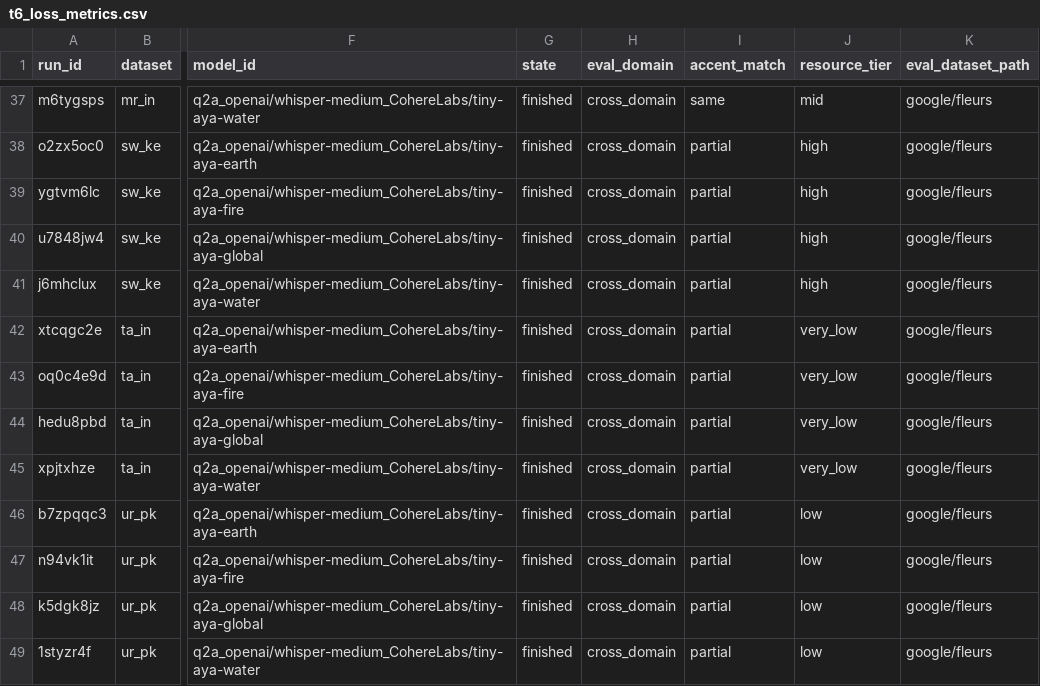
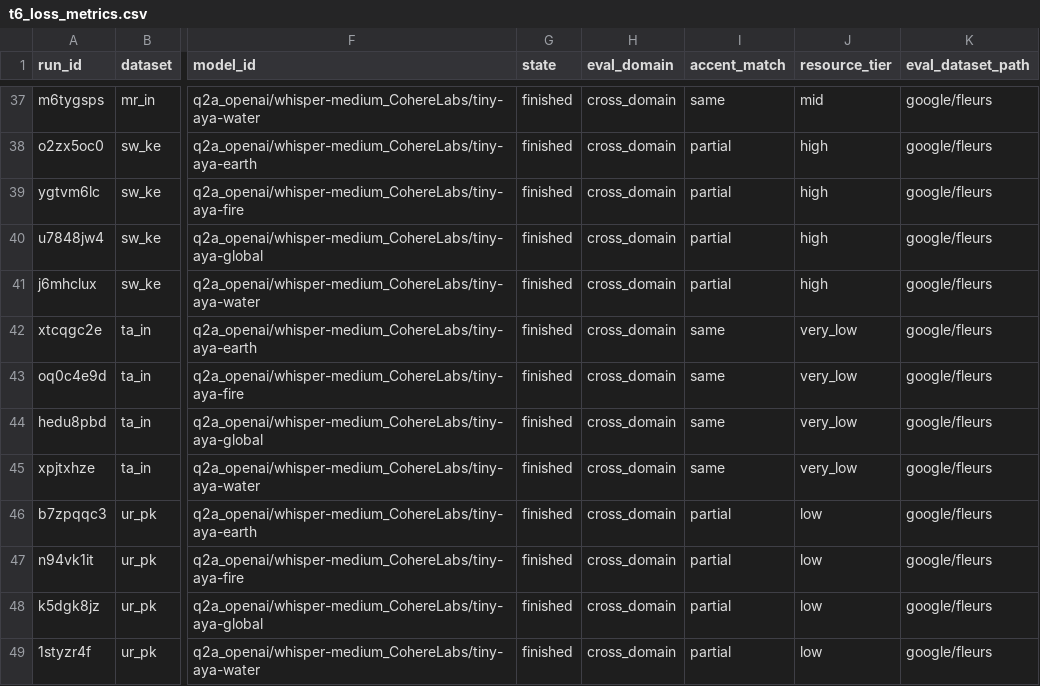
Before and after one commit to arkel23/LALMDecoderAnalysis, a CSV file: results_all/acc/t6_loss_metrics.csv, drawn as a sheet; only a part is shown, gaps mark what is left out; the diff names each change by its address in the sheet, - before the commit and + after, or states it on an @@ line.

```diff
--- a/results_all/acc/t6_loss_metrics.csv
+++ b/results_all/acc/t6_loss_metrics.csv
-I42:I45 (accent_match): partial
+I42:I45 (accent_match): same
```
Also changed, not shown: data/raw_serials/raw_serial_10.csv, data/raw_serials/raw_serial_11.csv, 26 other files.
